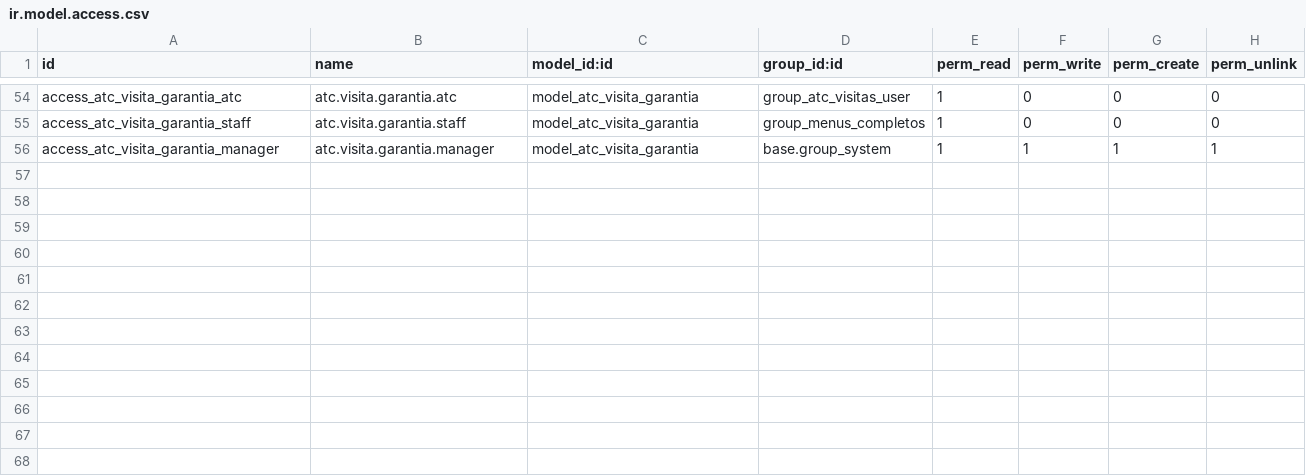
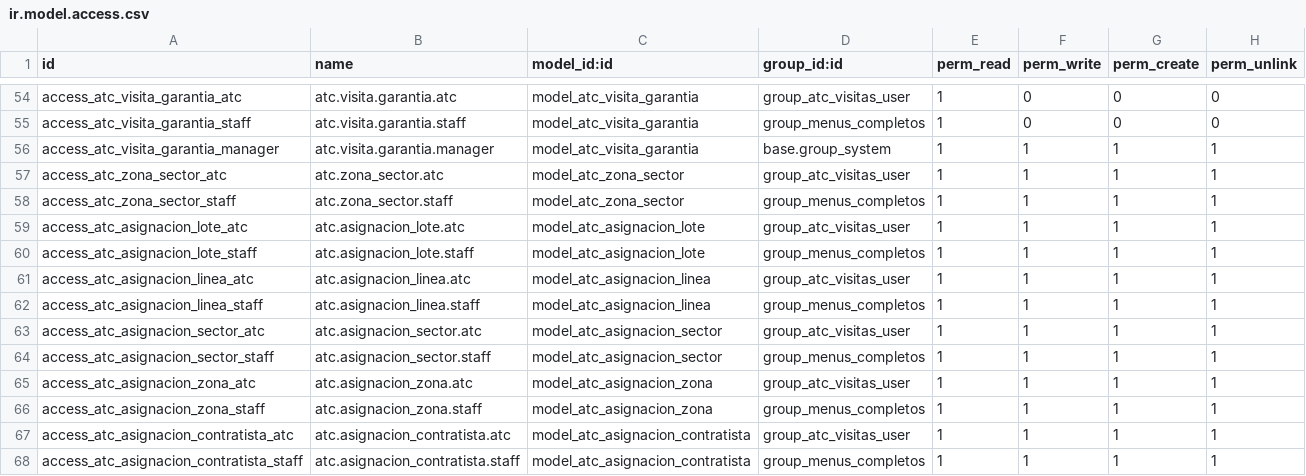
Before and after one commit to T3Cread18/odoo-norte, a CSV file: addons/atc_visitas_tecnicas/security/ir.model.access.csv, drawn as a sheet; only a part is shown, gaps mark what is left out.

```diff
--- a/addons/atc_visitas_tecnicas/security/ir.model.access.csv
+++ b/addons/atc_visitas_tecnicas/security/ir.model.access.csv
@@ -56 +56,13 @@ access_atc_visita_garantia_staff,atc.visita.garantia.staff,model_atc_visita_gara
 access_atc_visita_garantia_manager,atc.visita.garantia.manager,model_atc_visita_garantia,base.group_system,1,1,1,1
+access_atc_zona_sector_atc,atc.zona_sector.atc,model_atc_zona_sector,group_atc_visitas_user,1,1,1,1
+access_atc_zona_sector_staff,atc.zona_sector.staff,model_atc_zona_sector,group_menus_completos,1,1,1,1
+access_atc_asignacion_lote_atc,atc.asignacion_lote.atc,model_atc_asignacion_lote,group_atc_visitas_user,1,1,1,1
+access_atc_asignacion_lote_staff,atc.asignacion_lote.staff,model_atc_asignacion_lote,group_menus_completos,1,1,1,1
+access_atc_asignacion_linea_atc,atc.asignacion_linea.atc,model_atc_asignacion_linea,group_atc_visitas_user,1,1,1,1
+access_atc_asignacion_linea_staff,atc.asignacion_linea.staff,model_atc_asignacion_linea,group_menus_completos,1,1,1,1
+access_atc_asignacion_sector_atc,atc.asignacion_sector.atc,model_atc_asignacion_sector,group_atc_visitas_user,1,1,1,1
+access_atc_asignacion_sector_staff,atc.asignacion_sector.staff,model_atc_asignacion_sector,group_menus_completos,1,1,1,1
+access_atc_asignacion_zona_atc,atc.asignacion_zona.atc,model_atc_asignacion_zona,group_atc_visitas_user,1,1,1,1
+access_atc_asignacion_zona_staff,atc.asignacion_zona.staff,model_atc_asignacion_zona,group_menus_completos,1,1,1,1
+access_atc_asignacion_contratista_atc,atc.asignacion_contratista.atc,model_atc_asignacion_contratista,group_atc_visitas_user,1,1,1,1
+access_atc_asignacion_contratista_staff,atc.asignacion_contratista.staff,model_atc_asignacion_contratista,group_menus_completos,1,1,1,1
```
Also changed, not shown: 9 other files.
